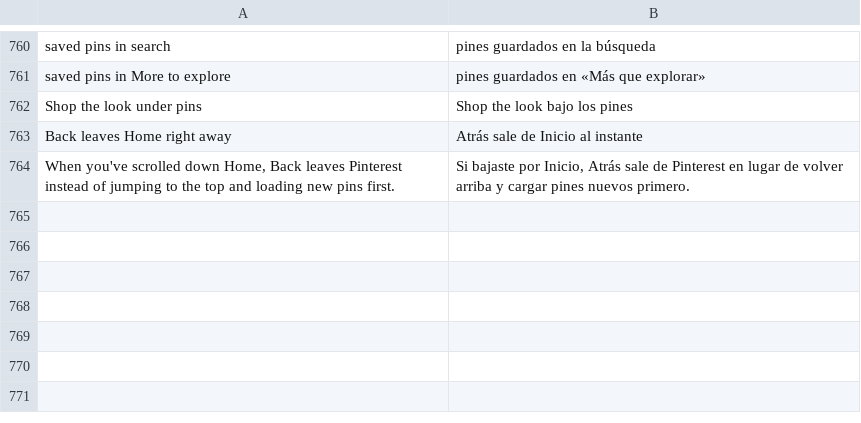
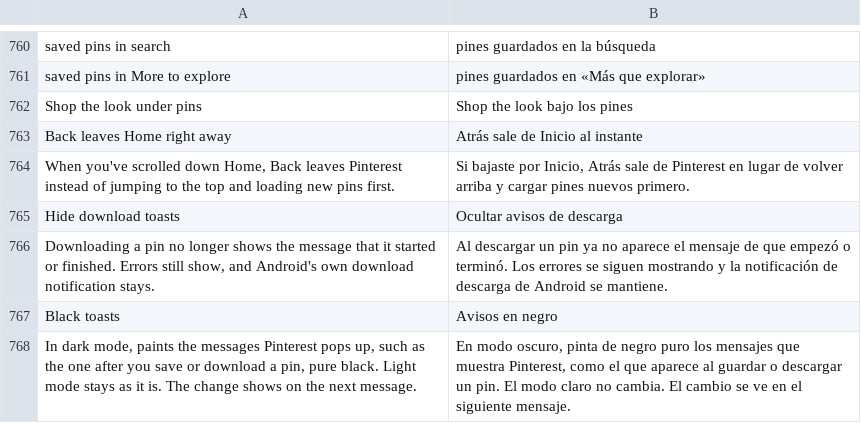
Before and after one commit to SysAdminDoc/HushPinterest, a TSV file: extensions/shared/library/src/main/l10n/es.tsv, drawn as a sheet; only a part is shown, gaps mark what is left out; the diff names each change by its address in the sheet, - before the commit and + after, or states it on an @@ line.

```diff
--- a/extensions/shared/library/src/main/l10n/es.tsv
+++ b/extensions/shared/library/src/main/l10n/es.tsv
+row 765: Hide download toasts | Ocultar avisos de descarga
+row 766: Downloading a pin no longer shows the message that it started or finished. Errors still show, and Android's own download notification stays. | Al descargar un pin ya no aparece el mensaje de que empezó o terminó. Los errores se siguen mostrando y la notificación de descarga de Android se mantiene.
+row 767: Black toasts | Avisos en negro
+row 768: In dark mode, paints the messages Pinterest pops up, such as the one after you save or download a pin, pure black. Light mode stays as it is. The change shows on the next message. | En modo oscuro, pinta de negro puro los mensajes que muestra Pinterest, como el que aparece al guardar o descargar un pin. El modo claro no cambia. El cambio se ve en el siguiente mensaje.
```
Also changed, not shown: extensions/shared/library/src/main/l10n/de.tsv, extensions/shared/library/src/main/l10n/in.tsv, 30 other files.
